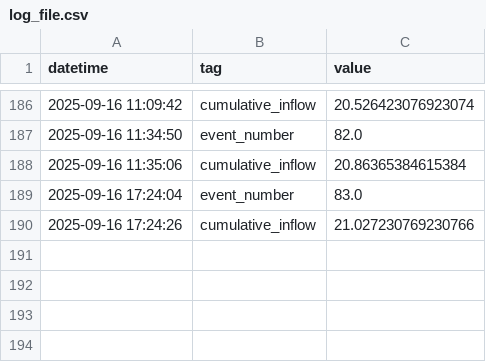
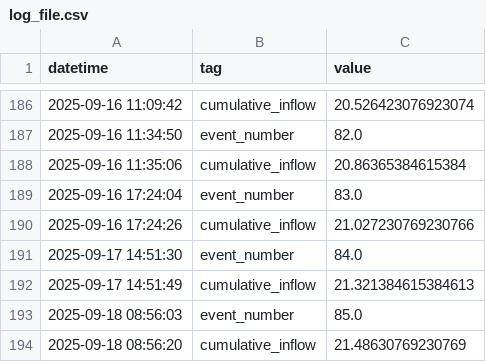
Before and after one commit to Circular-Flow-Technologies/ogmo-pc-LBR, a CSV file: data/log_file.csv, drawn as a sheet; only a part is shown, gaps mark what is left out.

```diff
--- a/data/log_file.csv
+++ b/data/log_file.csv
@@ -190 +190,5 @@ datetime,tag,value
 2025-09-16 17:24:26,cumulative_inflow,21.027230769230766
+2025-09-17 14:51:30,event_number,84.0
+2025-09-17 14:51:49,cumulative_inflow,21.321384615384613
+2025-09-18 08:56:03,event_number,85.0
+2025-09-18 08:56:20,cumulative_inflow,21.48630769230769
```
Also changed, not shown: 1 other file.
